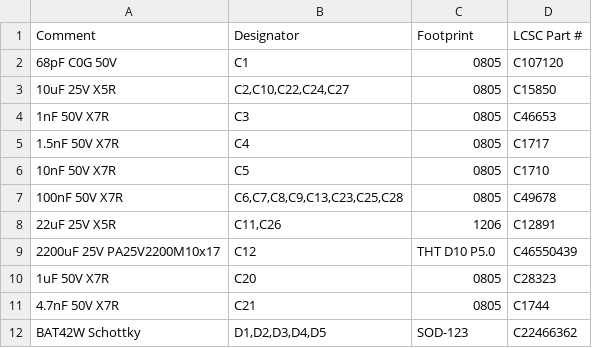
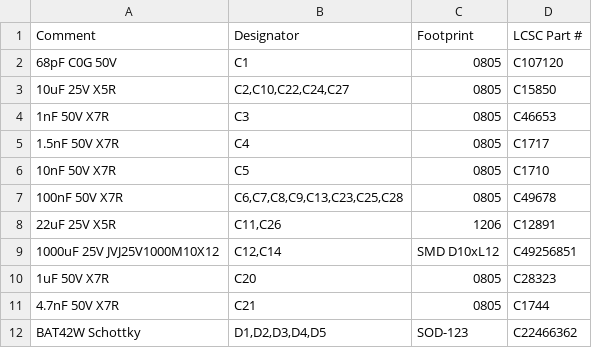
Before and after one commit to maggo1404/ems-bus-isolated-interface, a CSV file: tscircuit/fab/EMSinterface_V2.0-BOM_JLCPCB.csv, drawn as a sheet; only a part is shown.

```diff
--- a/tscircuit/fab/EMSinterface_V2.0-BOM_JLCPCB.csv
+++ b/tscircuit/fab/EMSinterface_V2.0-BOM_JLCPCB.csv
@@ -8,3 +8,3 @@ Comment,Designator,Footprint,LCSC Part #
 22uF 25V X5R,"C11,C26",1206,C12891
-2200uF 25V PA25V2200M10x17,C12,THT D10 P5.0,C46550439
+1000uF 25V JVJ25V1000M10X12,"C12,C14",SMD D10xL12,C49256851
 1uF 50V X7R,C20,0805,C28323
```
Also changed, not shown: tscircuit/fab/EMSinterface_V2.0-CPL_JLCPCB.csv, 10 other files.
